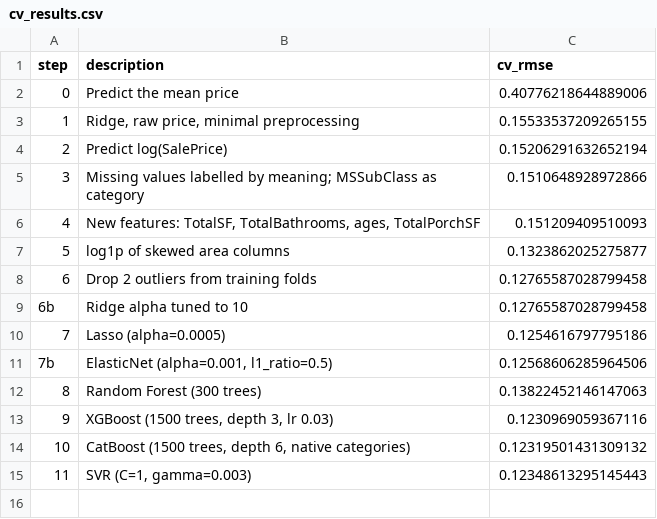
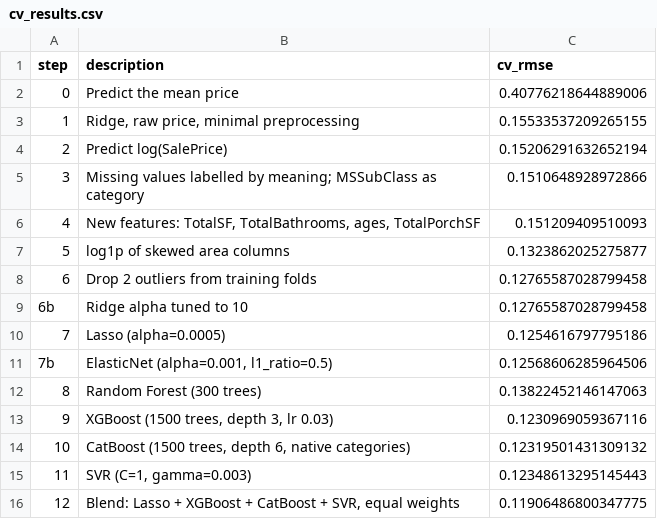
Before and after one commit to Victorshek412/kaggle-house-prices, a CSV file: v2/results/cv_results.csv, drawn as a sheet; the diff names each change by its address in the sheet, - before the commit and + after, or states it on an @@ line.

```diff
--- a/v2/results/cv_results.csv
+++ b/v2/results/cv_results.csv
+row 16: 12 | Blend: Lasso + XGBoost + CatBoost + SVR, equal weights | 0.11906486800347775
```
Also changed, not shown: 9 other files.
